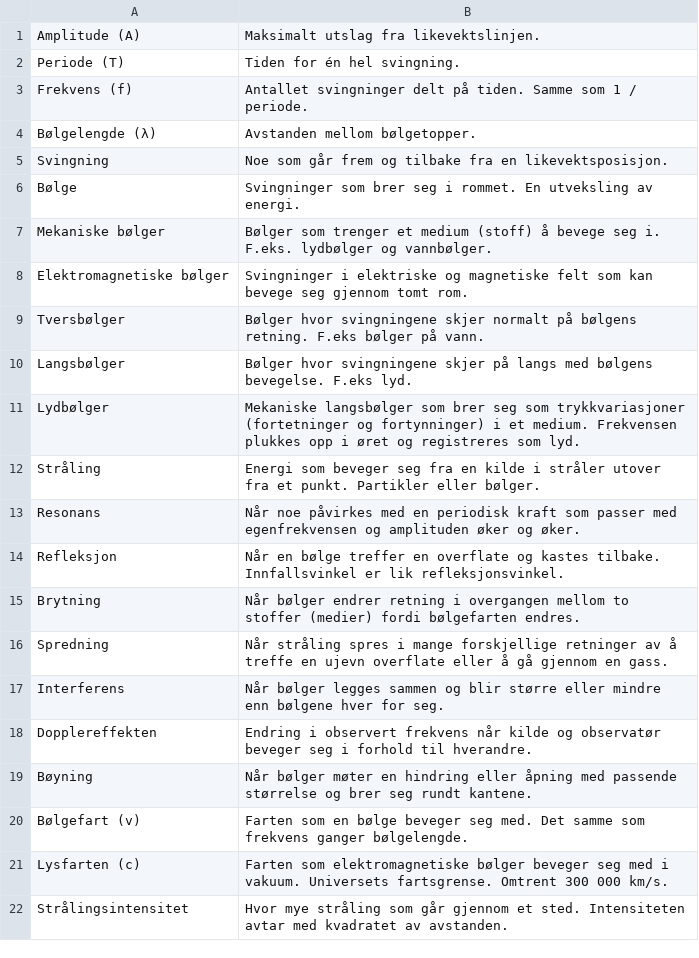
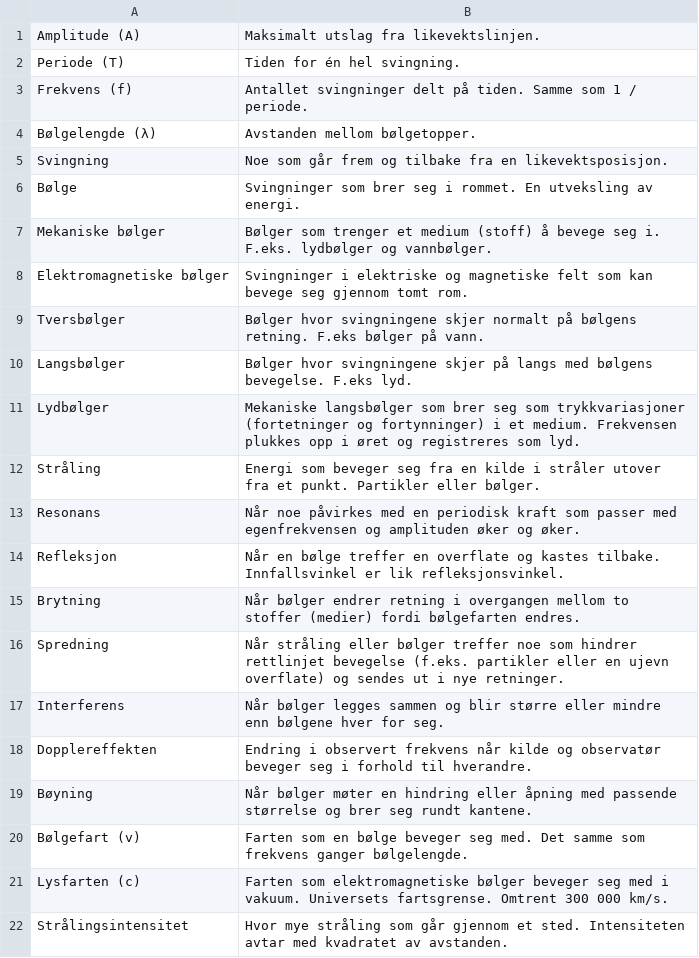
Before and after one commit to tobiasmelbo/flashcards, a CSV file: flashcards/Bølger 〰️.csv, drawn as a sheet; the diff names each change by its address in the sheet, - before the commit and + after, or states it on an @@ line.

Commit message:
Add files via upload

```diff
--- a/flashcards/Bølger 〰️.csv
+++ b/flashcards/Bølger 〰️.csv
-B16: Når stråling spres i mange forskjellige retninger av å treffe en ujevn overflate eller å gå gjennom en gass.
+B16: Når stråling eller bølger treffer noe som hindrer rettlinjet bevegelse (f.eks. partikler eller en ujevn overflate) og sendes ut i nye retninger.
```
